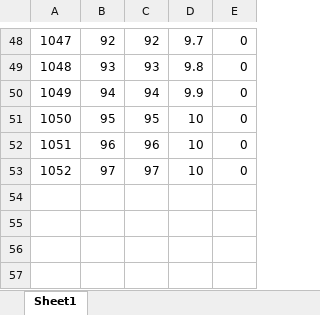
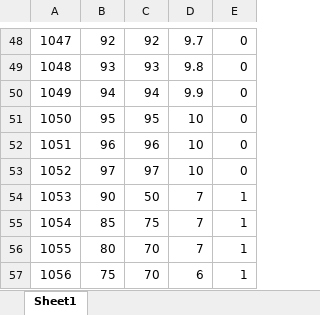
Before and after one commit to Pissuu/Placement_Management_System, an Excel workbook: database_data/requirements.xlsx, sheet Sheet1, drawn as a sheet; only a part is shown, gaps mark what is left out; values as stored, in another font and other column widths than the file's, no borders; the diff names each change by its address in the sheet, - before the commit and + after, or states it on an @@ line.

```diff
--- a/database_data/requirements.xlsx (sheet Sheet1)
+++ b/database_data/requirements.xlsx (sheet Sheet1)
+row 54: 1053 | 90 | 50 | 7 | 1
+row 55: 1054 | 85 | 75 | 7 | 1
+row 56: 1055 | 80 | 70 | 7 | 1
+row 57: 1056 | 75 | 70 | 6 | 1
```
Also changed, not shown: database_data/company.xlsx, 10 other files.
